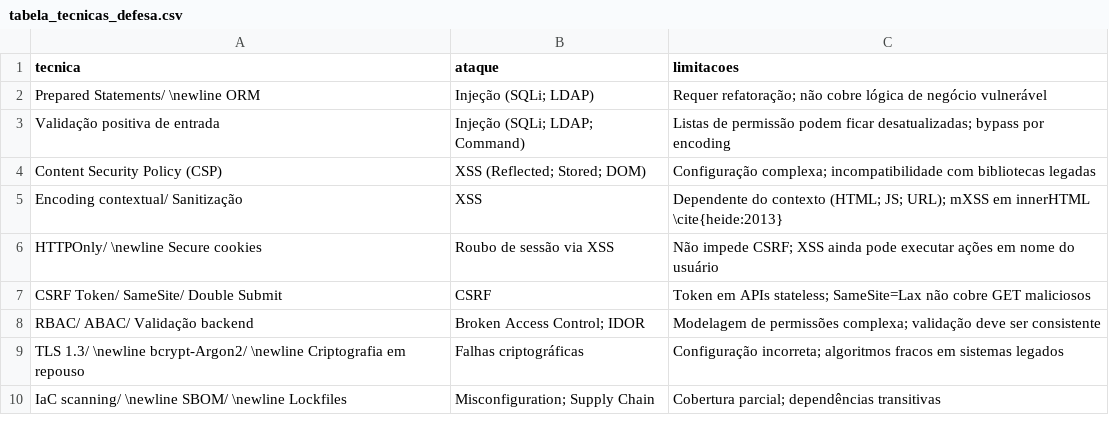
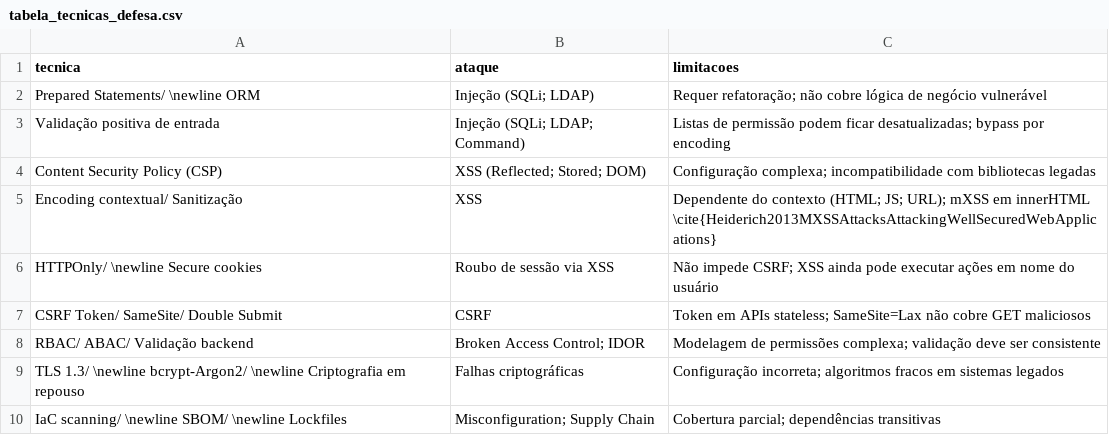
Before and after one commit to anadepaula/web-app-security, a CSV file: tabelas/dados/tabela_tecnicas_defesa.csv, drawn as a sheet.

```diff
--- a/tabelas/dados/tabela_tecnicas_defesa.csv
+++ b/tabelas/dados/tabela_tecnicas_defesa.csv
@@ -4,3 +4,3 @@ Validação positiva de entrada,Injeção (SQLi; LDAP; Command),Listas de permis
 Content Security Policy (CSP),XSS (Reflected; Stored; DOM),Configuração complexa; incompatibilidade com bibliotecas legadas
-Encoding contextual/ Sanitização,XSS,Dependente do contexto (HTML; JS; URL); mXSS em innerHTML \cite{heide:2013}
+Encoding contextual/ Sanitização,XSS,Dependente do contexto (HTML; JS; URL); mXSS em innerHTML \cite{Heiderich2013MXSSAttacksAttackingWellSecuredWebApplications}
 HTTPOnly/ \newline Secure cookies,Roubo de sessão via XSS,Não impede CSRF; XSS ainda pode executar ações em nome do usuário
```
Also changed, not shown: 15 other files.
